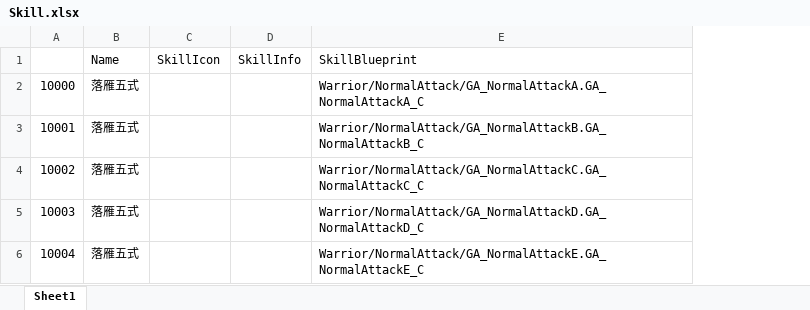
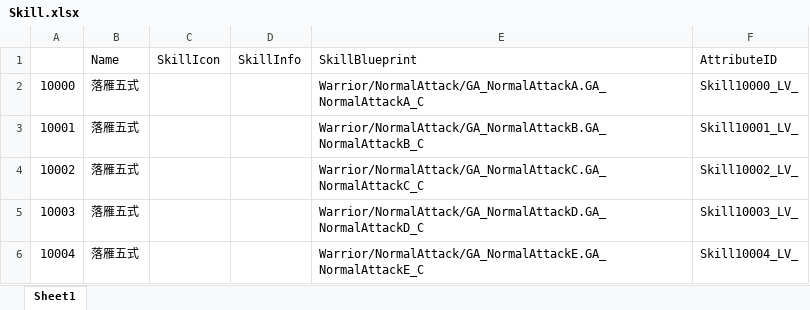
Before and after one commit to MibuWolf/SwordOfBenevolence, an Excel workbook: Config/DataTable/Skill.xlsx, sheet Sheet1, drawn as a sheet; values as stored, in another font and other column widths than the file's, no borders; the diff names each change by its address in the sheet, - before the commit and + after, or states it on an @@ line.

```diff
--- a/Config/DataTable/Skill.xlsx (sheet Sheet1)
+++ b/Config/DataTable/Skill.xlsx (sheet Sheet1)
+column F, rows 1-6: AttributeID | Skill10000_LV_ | Skill10001_LV_ | Skill10002_LV_ | Skill10003_LV_ | Skill10004_LV_
```
Also changed, not shown: Config/DataTable/Attribute.xlsx, 19 other files.
